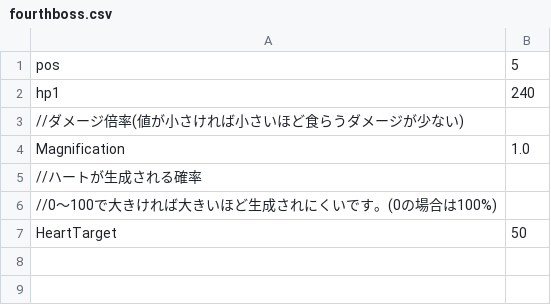
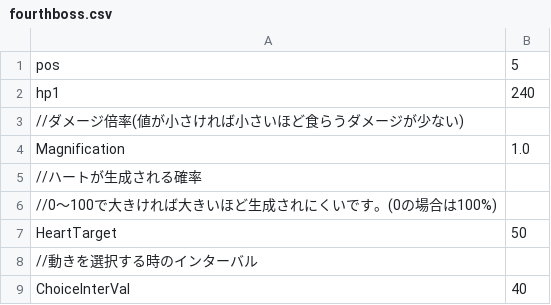
Before and after one commit to YuraIkeuchi/TD4, a CSV file: Resources/csv/chara/boss/fourth/fourthboss.csv, drawn as a sheet.

```diff
--- a/Resources/csv/chara/boss/fourth/fourthboss.csv
+++ b/Resources/csv/chara/boss/fourth/fourthboss.csv
@@ -7 +7,3 @@ Magnification,1.0
 HeartTarget,50
+//動きを選択する時のインターバル
+ChoiceInterVal,40
```
Also changed, not shown: 7 other files.
